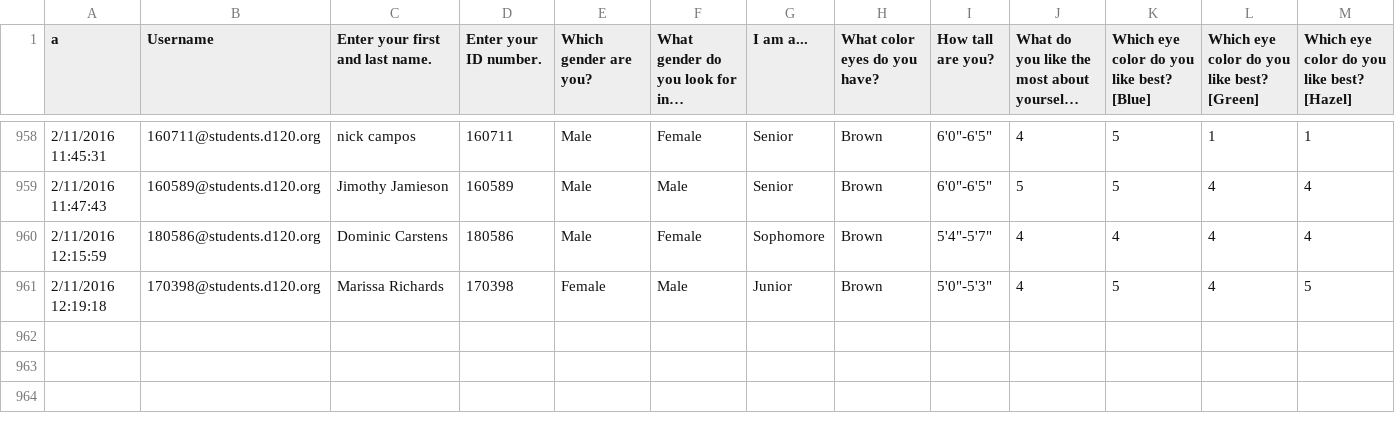
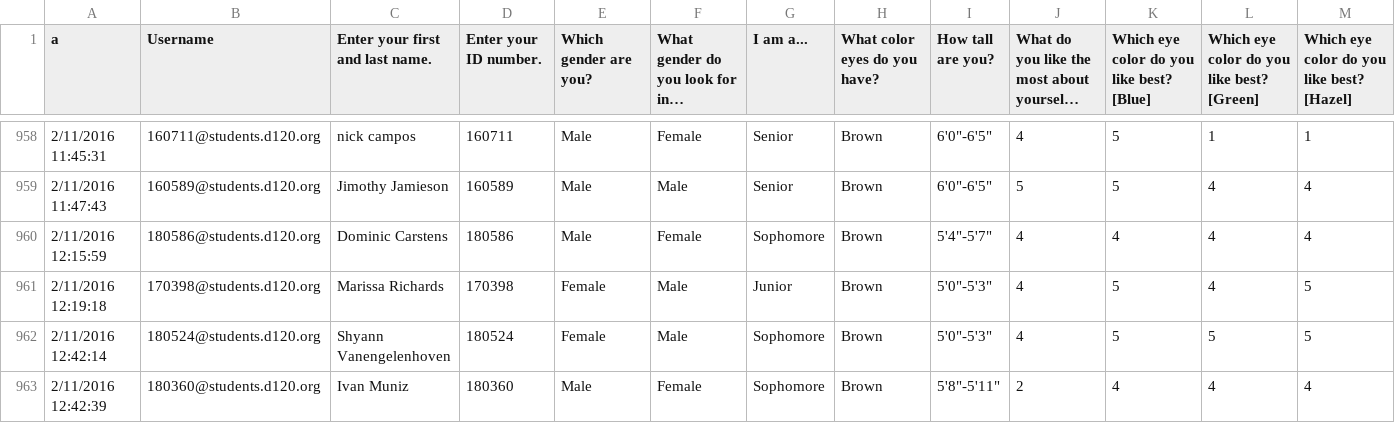
Before and after one commit to MHSByteClub/mhsbyteclub.github.io, a CSV file: matchresponses.csv, drawn as a sheet; only a part is shown, gaps mark what is left out; long unchanged cells end in …; rows hold the shown columns only; the diff names each change by its address in the sheet, - before the commit and + after, or states it on an @@ line.

Commit message:
updated matchresponses.csv

```diff
--- a/matchresponses.csv
+++ b/matchresponses.csv
+row 962: 2/11/2016 12:42:14 | 180524@students.d120.org | Shyann Vanengelenhoven | 180524 | Female | Male | Sophomore | Brown | 5'0"-5'3" | 4 | 5 | 5 | 5
+row 963: 2/11/2016 12:42:39 | 180360@students.d120.org | Ivan Muniz | 180360 | Male | Female | Sophomore | Brown | 5'8"-5'11" | 2 | 4 | 4 | 4
```
